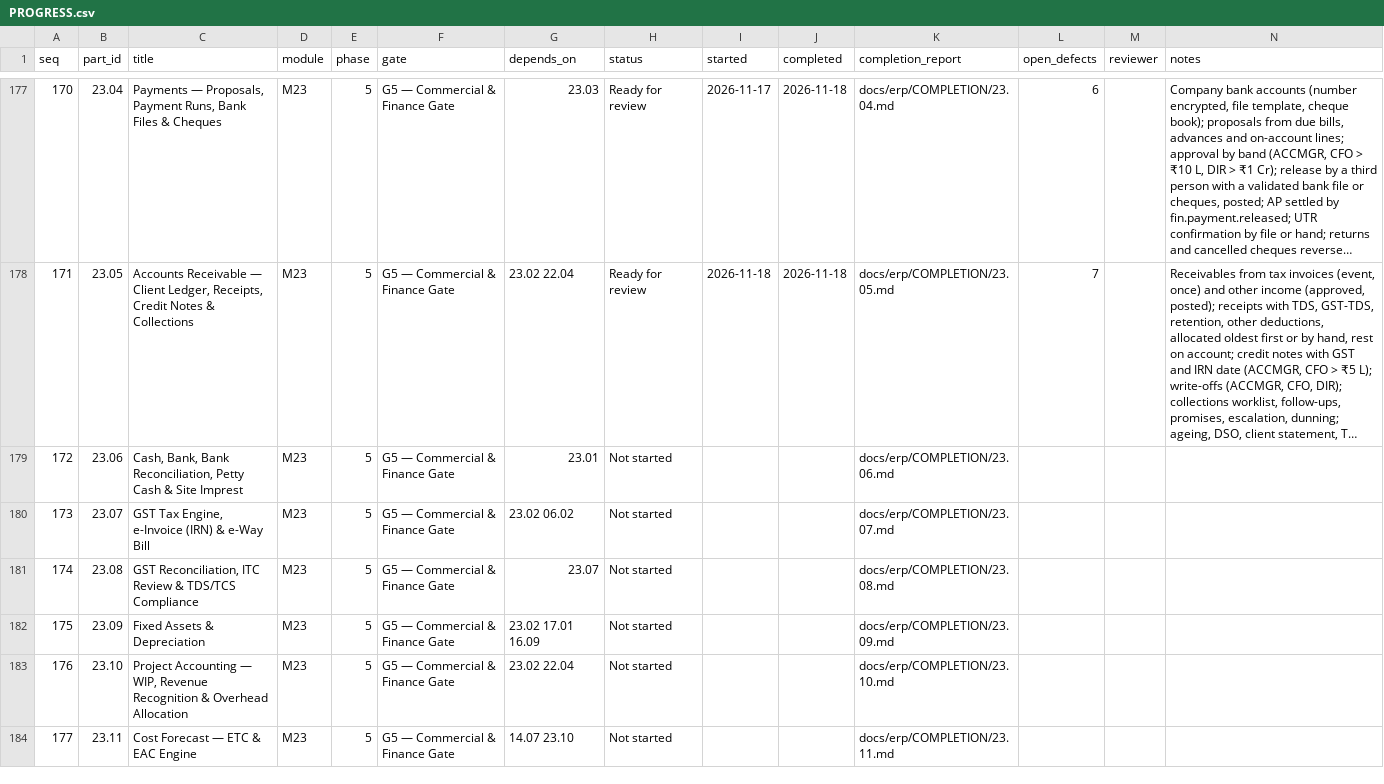
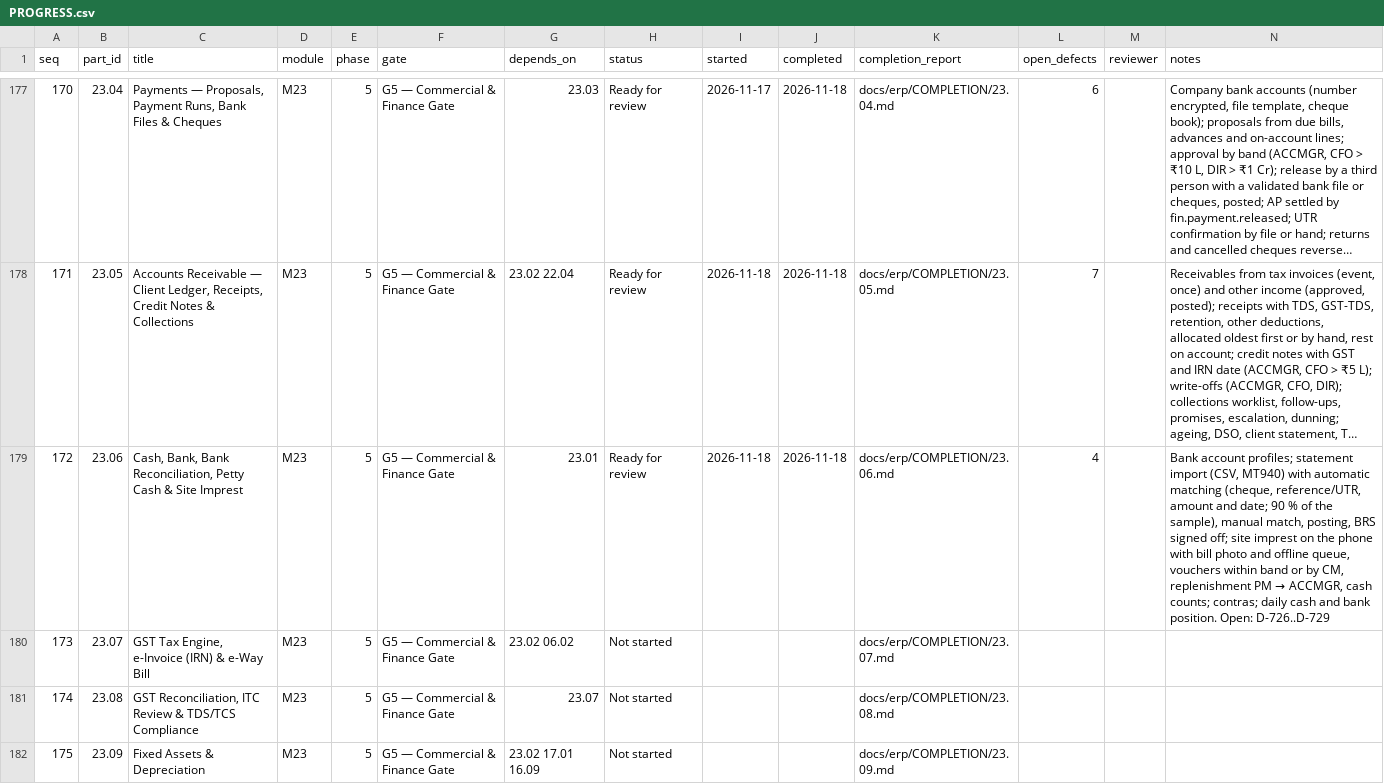
Before and after one commit to sahaainfra/ERP_SAP-CLS, a CSV file: docs/erp/PROGRESS.csv, drawn as a sheet; only a part is shown, gaps mark what is left out; the shorter side is filled out with more unchanged rows; long unchanged cells end in …; the diff names each change by its address in the sheet, - before the commit and + after, or states it on an @@ line.

```diff
--- a/docs/erp/PROGRESS.csv
+++ b/docs/erp/PROGRESS.csv
-H179 (status): Not started
+H179 (status): Ready for review
-I179 (started): (empty)
+I179 (started): 2026-11-18
-J179 (completed): (empty)
+J179 (completed): 2026-11-18
-L179 (open_defects): (empty)
+L179 (open_defects): 4
@@ N179 (notes): (empty) → Bank account profiles; statement import (CSV, MT940) with automatic matching (cheque, reference/UTR, amount and date; 90 % of the sample), manual match, posting, BRS signed off; site imprest on the phone with bill photo and offline queue, vouchers within band or by CM, replenishment PM → ACCMGR, cash counts; contras; daily cash and bank position. Open: D-726..D-729 @@
```
Also changed, not shown: 18 other files.
